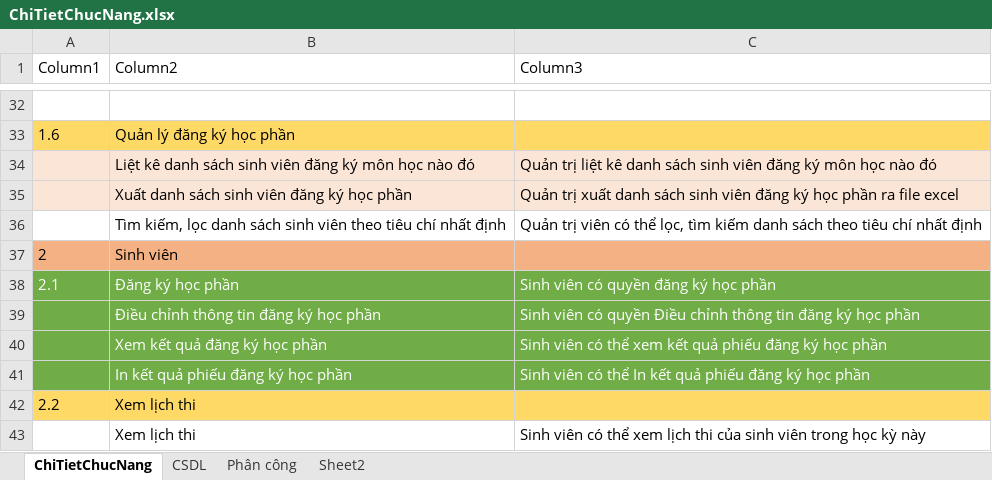
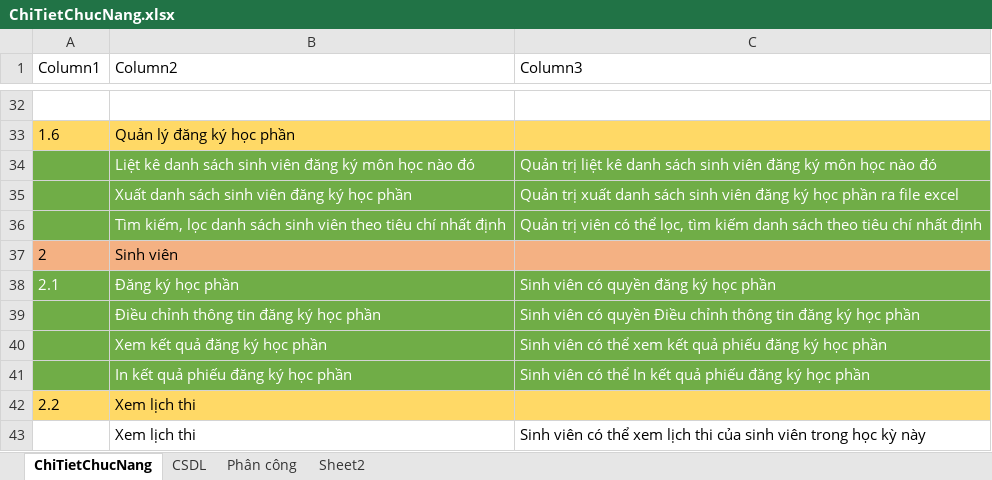
Before and after one commit to Dat0309/Quan-ly-dang-ky-hoc-phan, an Excel workbook: ChiTietChucNang.xlsx, sheet ChiTietChucNang, drawn as a sheet; only a part is shown, gaps mark what is left out; values as stored, in another font and other column widths than the file's, no borders; table styles not drawn; the diff names each change by its address in the sheet, - before the commit and + after, or states it on an @@ line.

```diff
--- a/ChiTietChucNang.xlsx (sheet ChiTietChucNang)
+++ b/ChiTietChucNang.xlsx (sheet ChiTietChucNang)
-A34:C35 fill: #FBE5D6
+A34:C35 fill: #70AD47
-B34:C36 text colour: black
+B34:C36 text colour: #FFFFFF
-A36:C36 fill: none
+A36:C36 fill: #70AD47
```
Also changed, not shown: 29 other files.
